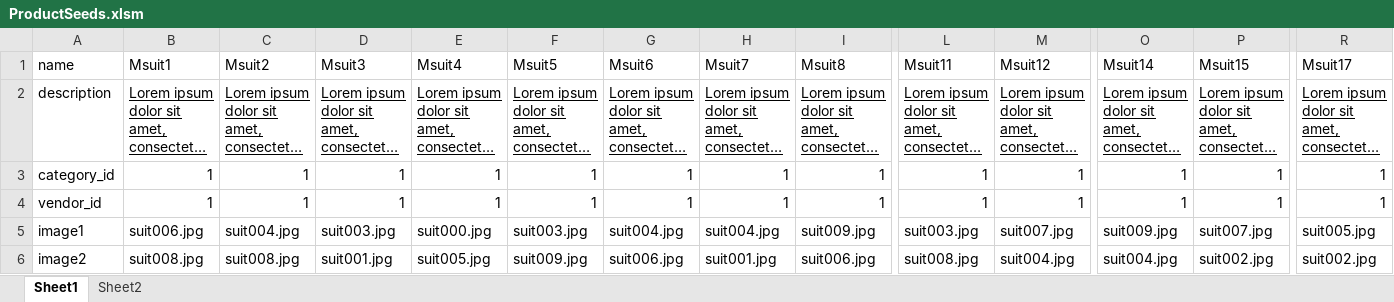
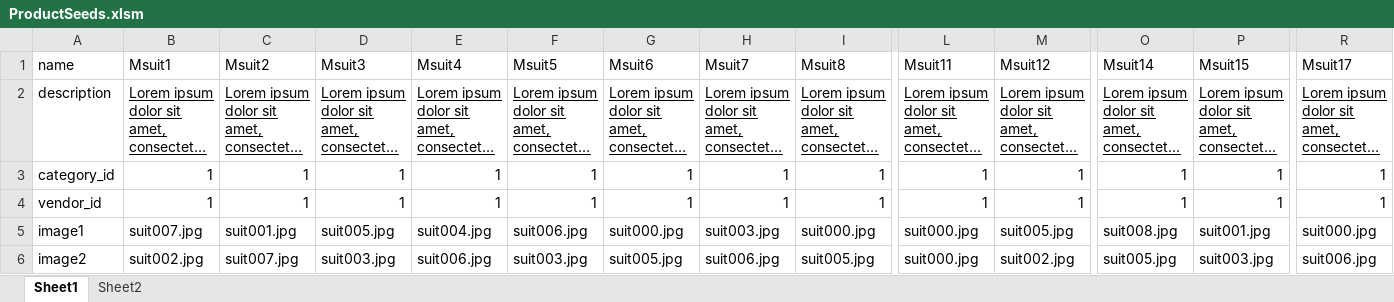
Before and after one commit to xmonkee/Ballr, an Excel workbook: app/scripts/ProductSeeds.xlsm, sheet Sheet1, drawn as a sheet; only a part is shown, gaps mark what is left out; long unchanged cells end in …; values as stored, in another font and other column widths than the file's, no borders; the diff covers the shown part only; the diff names each change by its address in the sheet, - before the commit and + after, or states it on an @@ line.

```diff
--- a/app/scripts/ProductSeeds.xlsm (sheet Sheet1)
+++ b/app/scripts/ProductSeeds.xlsm (sheet Sheet1)
-B5: suit006.jpg
+B5: suit007.jpg
-C5: suit004.jpg
+C5: suit001.jpg
-D5: suit003.jpg
+D5: suit005.jpg
-E5: suit000.jpg
+E5: suit004.jpg
-F5: suit003.jpg
+F5: suit006.jpg
-G5: suit004.jpg
+G5: suit000.jpg
-H5: suit004.jpg
+H5: suit003.jpg
-I5: suit009.jpg
+I5: suit000.jpg
-L5: suit003.jpg
+L5: suit000.jpg
-M5: suit007.jpg
+M5: suit005.jpg
-O5: suit009.jpg
+O5: suit008.jpg
-P5: suit007.jpg
+P5: suit001.jpg
-R5: suit005.jpg
+R5: suit000.jpg
-B6: suit008.jpg
+B6: suit002.jpg
-C6: suit008.jpg
+C6: suit007.jpg
-D6: suit001.jpg
+D6: suit003.jpg
-E6: suit005.jpg
+E6: suit006.jpg
-F6: suit009.jpg
+F6: suit003.jpg
-G6: suit006.jpg
+G6: suit005.jpg
-H6: suit001.jpg
+H6: suit006.jpg
-I6: suit006.jpg
+I6: suit005.jpg
-L6: suit008.jpg
+L6: suit000.jpg
-M6: suit004.jpg
+M6: suit002.jpg
-O6: suit004.jpg
+O6: suit005.jpg
-P6: suit002.jpg
+P6: suit003.jpg
-R6: suit002.jpg
+R6: suit006.jpg
```
Also changed, not shown: 18 added rows and 113 edited cells elsewhere in this sheet, 3 other files.
